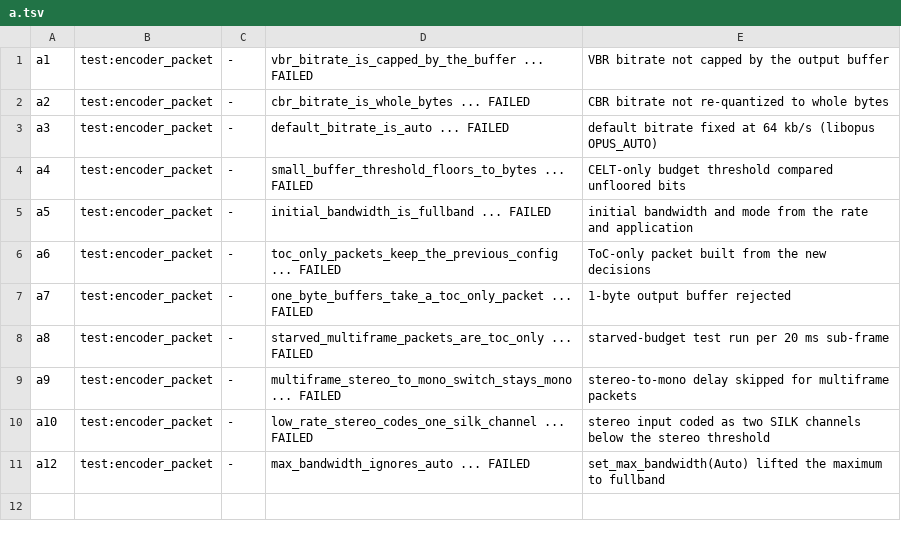
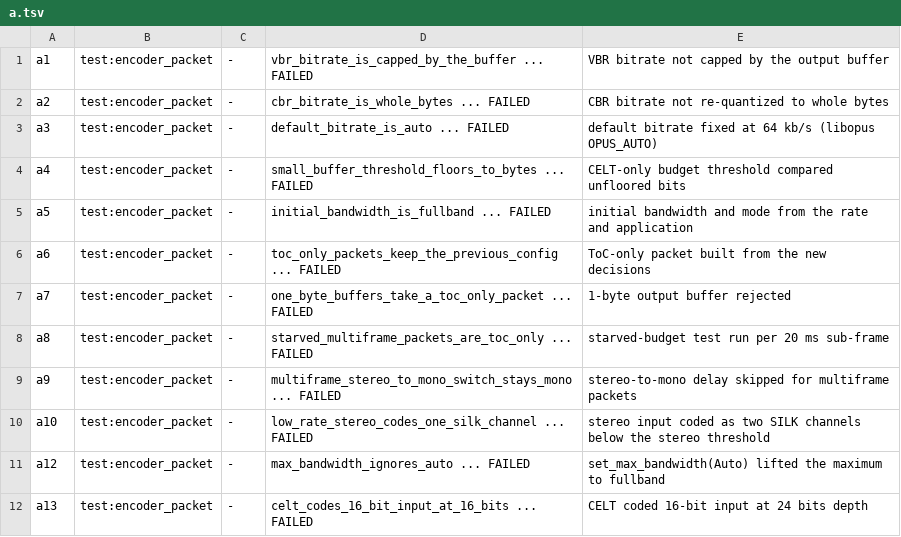
Before and after one commit to restsend/opus-rs, a TSV file: fuzz/regressions/manifest.d/a.tsv, drawn as a sheet; the diff names each change by its address in the sheet, - before the commit and + after, or states it on an @@ line.

```diff
--- a/fuzz/regressions/manifest.d/a.tsv
+++ b/fuzz/regressions/manifest.d/a.tsv
+row 12: a13 | test:encoder_packet | - | celt_codes_16_bit_input_at_16_bits ... FAILED | CELT coded 16-bit input at 24 bits depth
```
Also changed, not shown: 2 other files.
